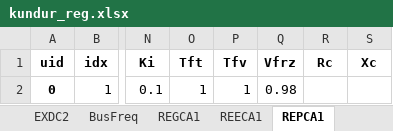
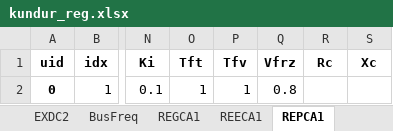
Before and after one commit to jinningwang/andes, an Excel workbook: andes/cases/kundur/kundur_reg.xlsx, sheet REPCA1, drawn as a sheet; only a part is shown, gaps mark what is left out; values as stored, in another font and other column widths than the file's, no borders; the diff names each change by its address in the sheet, - before the commit and + after, or states it on an @@ line.

```diff
--- a/andes/cases/kundur/kundur_reg.xlsx (sheet REPCA1)
+++ b/andes/cases/kundur/kundur_reg.xlsx (sheet REPCA1)
-Q2 (Vfrz): 0.98
+Q2 (Vfrz): 0.8
```
Also changed, not shown: sheet Line, sheet Toggler, sheet REECA1, other sheet tabs, andes/cases/kundur/kundur_ind.xlsx, 3 other files.
